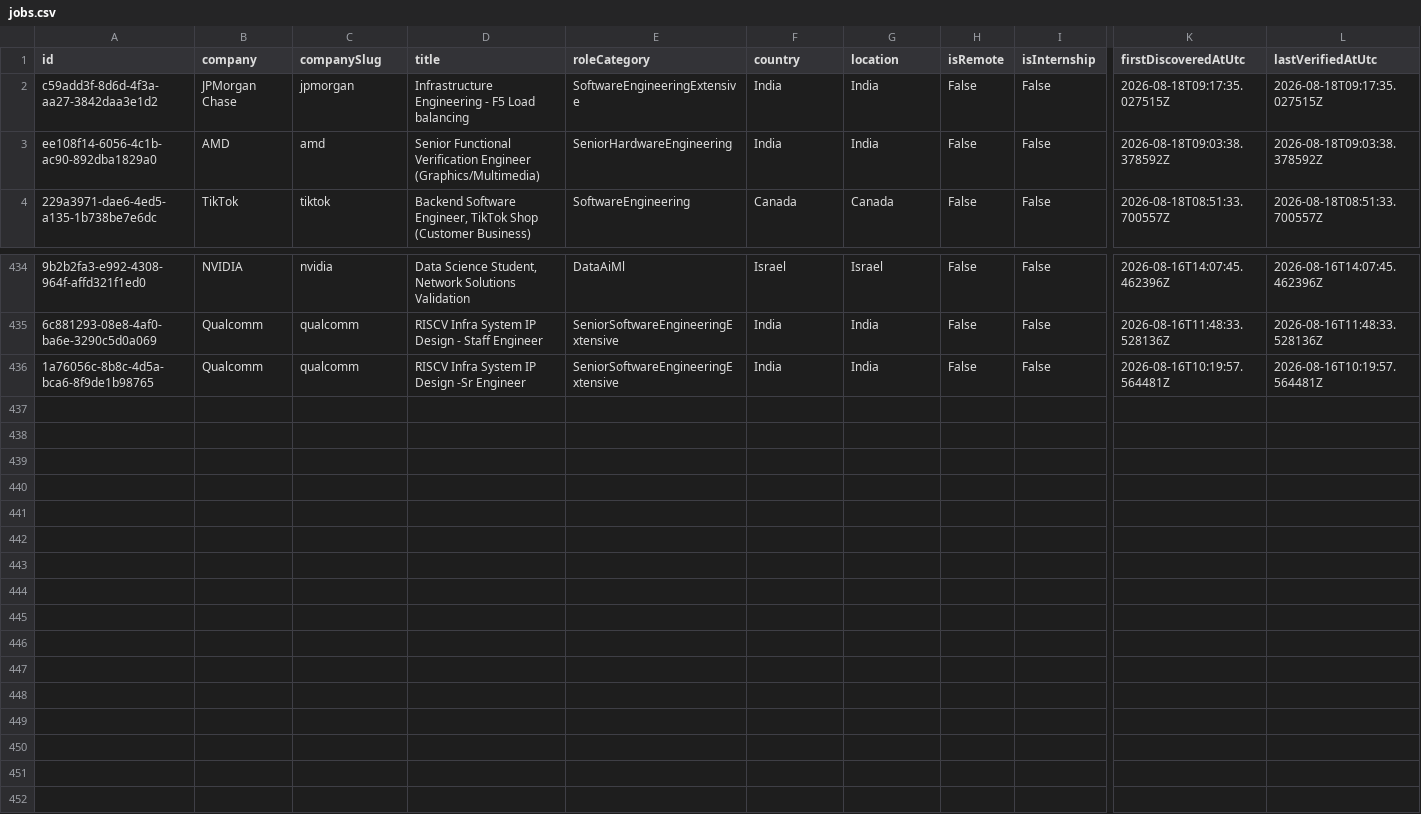
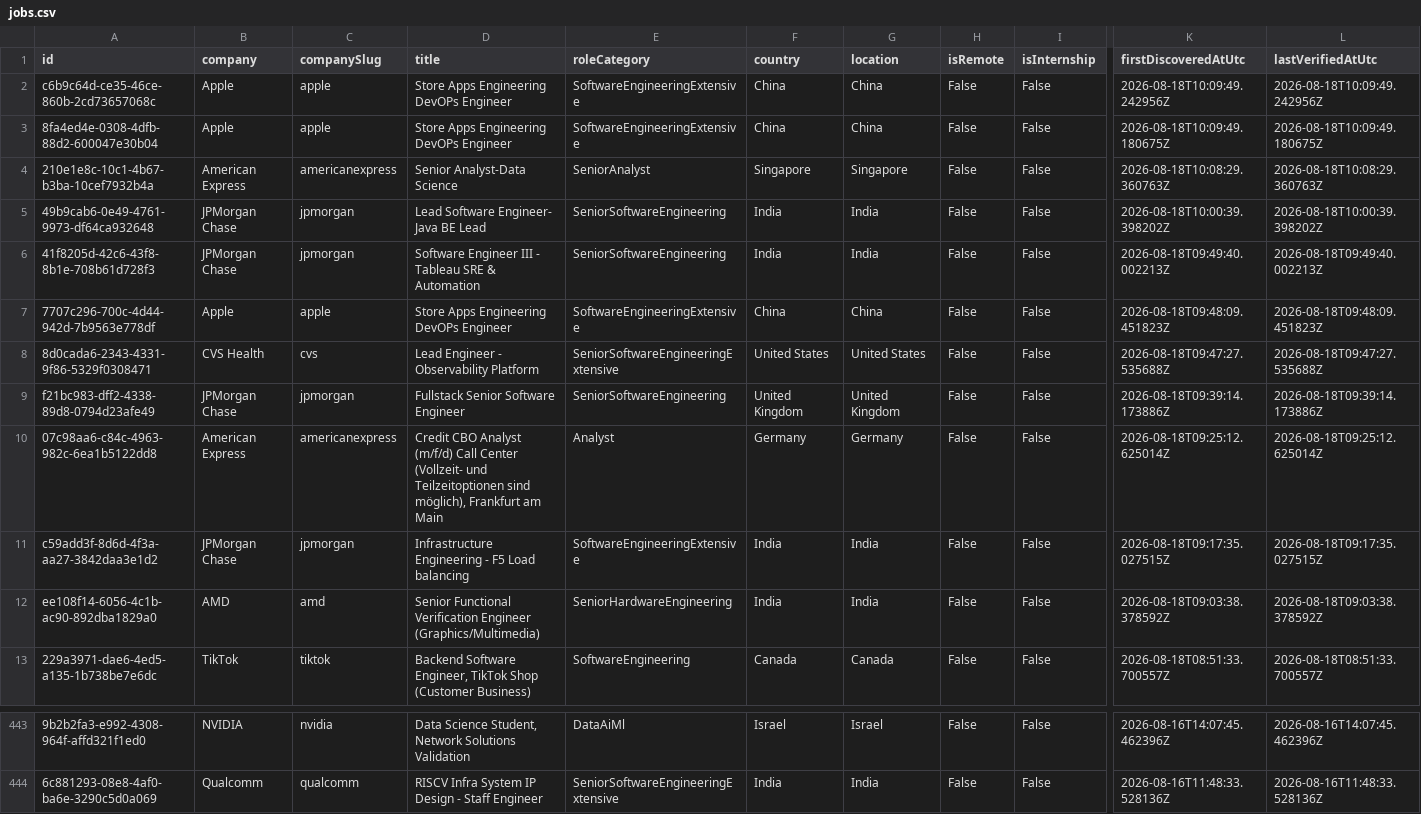
Before and after one commit to ScoutJob/scoutjob-tech-jobs, a CSV file: data/jobs.csv, drawn as a sheet; only a part is shown, gaps mark what is left out; removed rows and columns are numbered as before the commit, all else as after; rows hold the shown columns only; the diff names each change by its address in the sheet, - before the commit and + after, or states it on an @@ line.

```diff
--- a/data/jobs.csv
+++ b/data/jobs.csv
+row 2: c6b9c64d-ce35-46ce-860b-2cd73657068c | Apple | apple | Store Apps Engineering DevOPs Engineer | SoftwareEngineeringExtensive | China | China | False | False | 2026-08-18T10:09:49.242956Z | 2026-08-18T10:09:49.242956Z
+row 3: 8fa4ed4e-0308-4dfb-88d2-600047e30b04 | Apple | apple | Store Apps Engineering DevOPs Engineer | SoftwareEngineeringExtensive | China | China | False | False | 2026-08-18T10:09:49.180675Z | 2026-08-18T10:09:49.180675Z
+row 4: 210e1e8c-10c1-4b67-b3ba-10cef7932b4a | American Express | americanexpress | Senior Analyst-Data Science | SeniorAnalyst | Singapore | Singapore | False | False | 2026-08-18T10:08:29.360763Z | 2026-08-18T10:08:29.360763Z
+row 5: 49b9cab6-0e49-4761-9973-df64ca932648 | JPMorgan Chase | jpmorgan | Lead Software Engineer- Java BE Lead | SeniorSoftwareEngineering | India | India | False | False | 2026-08-18T10:00:39.398202Z | 2026-08-18T10:00:39.398202Z
+row 6: 41f8205d-42c6-43f8-8b1e-708b61d728f3 | JPMorgan Chase | jpmorgan | Software Engineer III - Tableau SRE & Automation | SeniorSoftwareEngineering | India | India | False | False | 2026-08-18T09:49:40.002213Z | 2026-08-18T09:49:40.002213Z
+row 7: 7707c296-700c-4d44-942d-7b9563e778df | Apple | apple | Store Apps Engineering DevOPs Engineer | SoftwareEngineeringExtensive | China | China | False | False | 2026-08-18T09:48:09.451823Z | 2026-08-18T09:48:09.451823Z
+row 8: 8d0cada6-2343-4331-9f86-5329f0308471 | CVS Health | cvs | Lead Engineer - Observability Platform | SeniorSoftwareEngineeringExtensive | United States | United States | False | False | 2026-08-18T09:47:27.535688Z | 2026-08-18T09:47:27.535688Z
+row 9: f21bc983-dff2-4338-89d8-0794d23afe49 | JPMorgan Chase | jpmorgan | Fullstack Senior Software Engineer | SeniorSoftwareEngineering | United Kingdom | United Kingdom | False | False | 2026-08-18T09:39:14.173886Z | 2026-08-18T09:39:14.173886Z
+row 10: 07c98aa6-c84c-4963-982c-6ea1b5122dd8 | American Express | americanexpress | Credit CBO Analyst (m/f/d) Call Center (Vollzeit- und Teilzeitoptionen sind möglich), Frankfurt am Main | Analyst | Germany | Germany | False | False | 2026-08-18T09:25:12.625014Z | 2026-08-18T09:25:12.625014Z
-row 436: 1a76056c-8b8c-4d5a-bca6-8f9de1b98765 | Qualcomm | qualcomm | RISCV Infra System IP Design -Sr Engineer | SeniorSoftwareEngineeringExtensive | India | India | False | False | 2026-08-16T10:19:57.564481Z | 2026-08-16T10:19:57.564481Z
```
Also changed, not shown: docs/data/jobs.csv, 3 other files.
